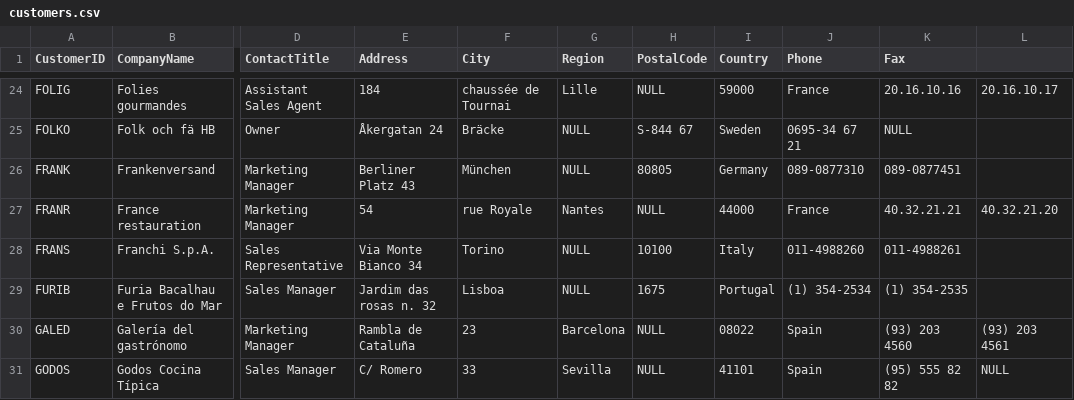
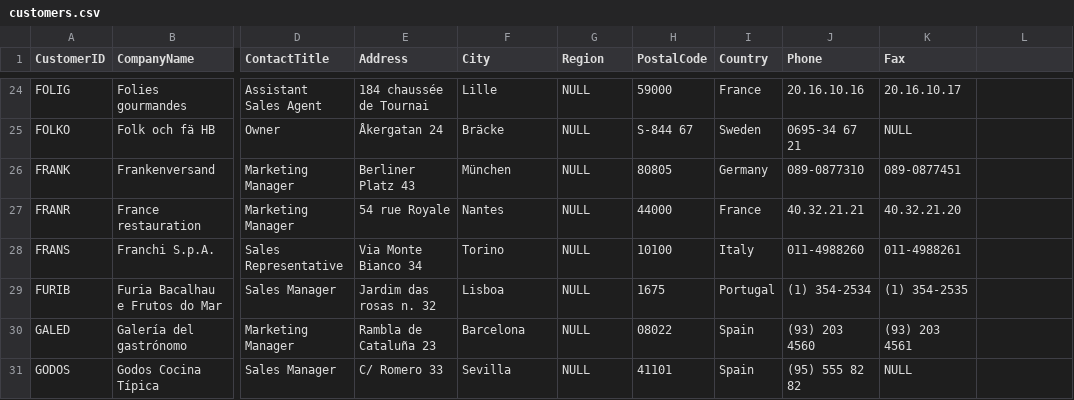
Before and after one commit to leisenstein/northwind-mongo, a CSV file: customers.csv, drawn as a sheet; only a part is shown, gaps mark what is left out; the diff covers the shown part only; the diff names each change by its address in the sheet, - before the commit and + after, or states it on an @@ line.

```diff
--- a/customers.csv
+++ b/customers.csv
-E24 (Address): 184
+E24 (Address): 184 chaussée de Tournai
-F24 (City): chaussée de Tournai
+F24 (City): Lille
-G24 (Region): Lille
+G24 (Region): NULL
-H24 (PostalCode): NULL
+H24 (PostalCode): 59000
-I24 (Country): 59000
+I24 (Country): France
-J24 (Phone): France
+J24 (Phone): 20.16.10.16
-K24 (Fax): 20.16.10.16
+K24 (Fax): 20.16.10.17
-L24: 20.16.10.17
+L24: (empty)
-E27 (Address): 54
+E27 (Address): 54 rue Royale
-F27 (City): rue Royale
+F27 (City): Nantes
-G27 (Region): Nantes
+G27 (Region): NULL
-H27 (PostalCode): NULL
+H27 (PostalCode): 44000
-I27 (Country): 44000
+I27 (Country): France
-J27 (Phone): France
+J27 (Phone): 40.32.21.21
-K27 (Fax): 40.32.21.21
+K27 (Fax): 40.32.21.20
-L27: 40.32.21.20
+L27: (empty)
-E30 (Address): Rambla de Cataluña
+E30 (Address): Rambla de Cataluña 23
-F30 (City): 23
+F30 (City): Barcelona
-G30 (Region): Barcelona
+G30 (Region): NULL
-H30 (PostalCode): NULL
+H30 (PostalCode): 08022
-I30 (Country): 08022
+I30 (Country): Spain
-J30 (Phone): Spain
+J30 (Phone): (93) 203 4560
-K30 (Fax): (93) 203 4560
+K30 (Fax): (93) 203 4561
-L30: (93) 203 4561
+L30: (empty)
-E31 (Address): C/ Romero
+E31 (Address): C/ Romero 33
-F31 (City): 33
+F31 (City): Sevilla
-G31 (Region): Sevilla
+G31 (Region): NULL
-H31 (PostalCode): NULL
+H31 (PostalCode): 41101
-I31 (Country): 41101
+I31 (Country): Spain
-J31 (Phone): Spain
+J31 (Phone): (95) 555 82 82
-K31 (Fax): (95) 555 82 82
+K31 (Fax): NULL
-L31: NULL
+L31: (empty)
```
Also changed, not shown: 72 edited cells elsewhere in this file.
